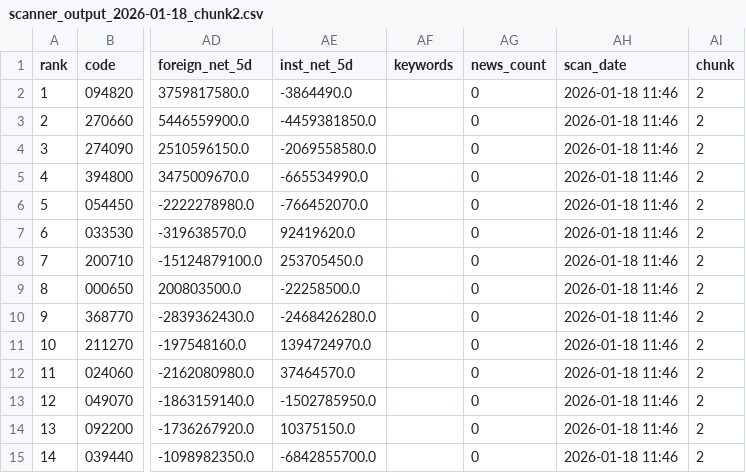
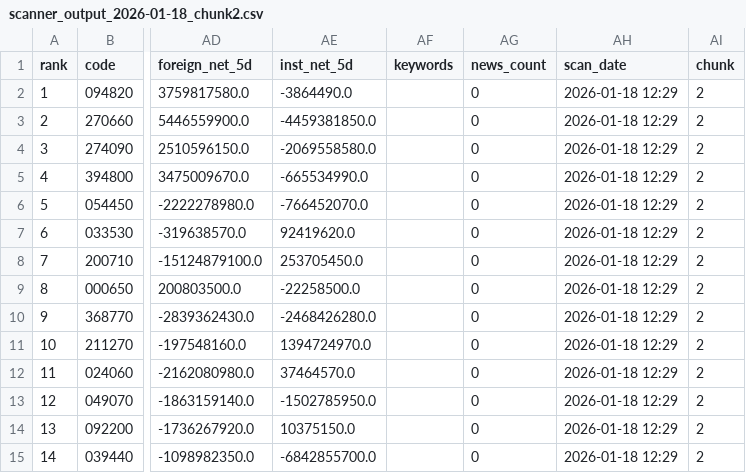
Before and after one commit to konan-jpg/konan, a CSV file: data/partial/partial/partial/partial/partial/scanner_output_2026-01-18_chunk2.csv, drawn as a sheet; only a part is shown, gaps mark what is left out; the diff names each change by its address in the sheet, - before the commit and + after, or states it on an @@ line.

```diff
--- a/data/partial/partial/partial/partial/partial/scanner_output_2026-01-18_chunk2.csv
+++ b/data/partial/partial/partial/partial/partial/scanner_output_2026-01-18_chunk2.csv
-AH2:AH15 (scan_date): 2026-01-18 11:46
+AH2:AH15 (scan_date): 2026-01-18 12:29
```
Also changed, not shown: data/partial/partial/partial/partial/partial/scanner_output_2026-01-18_chunk1.csv, data/partial/partial/partial/partial/scanner_output_2026-01-18_chunk1.csv, 8 other files.
